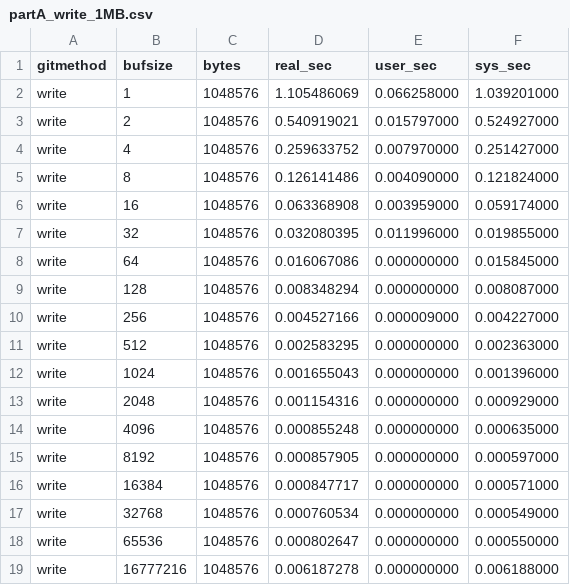
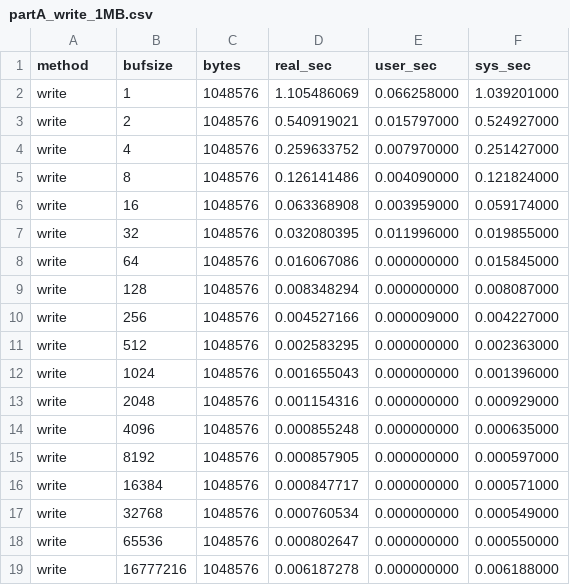
Before and after one commit to FrAnK134534/linux_lab, a CSV file: results/partA_write_1MB.csv, drawn as a sheet.

Commit message:
Fix write benchmark CSV header

```diff
--- a/results/partA_write_1MB.csv
+++ b/results/partA_write_1MB.csv
@@ -1,2 +1,2 @@
-gitmethod,bufsize,bytes,real_sec,user_sec,sys_sec
+method,bufsize,bytes,real_sec,user_sec,sys_sec
 write,1,1048576,1.105486069,0.066258000,1.039201000
```
